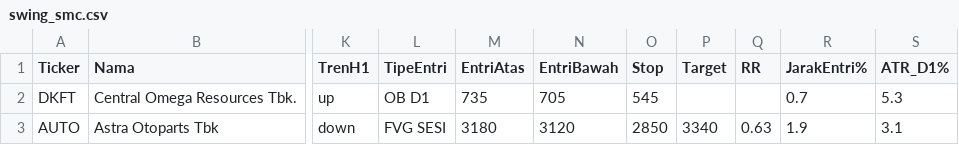
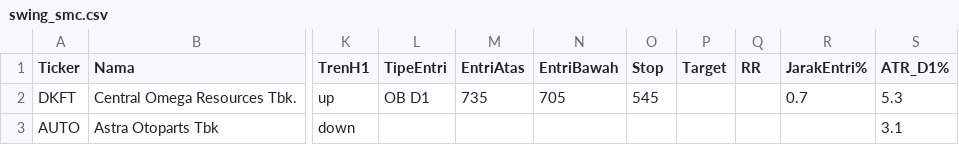
Before and after one commit to 2013tib-droid/Screening-Saham, a CSV file: hasil/swing_smc.csv, drawn as a sheet; only a part is shown, gaps mark what is left out; the diff names each change by its address in the sheet, - before the commit and + after, or states it on an @@ line.

```diff
--- a/hasil/swing_smc.csv
+++ b/hasil/swing_smc.csv
-L3 (TipeEntri): FVG SESI
+L3 (TipeEntri): (empty)
-M3 (EntriAtas): 3180
+M3 (EntriAtas): (empty)
-N3 (EntriBawah): 3120
+N3 (EntriBawah): (empty)
-O3 (Stop): 2850
+O3 (Stop): (empty)
-P3 (Target): 3340
+P3 (Target): (empty)
-Q3 (RR): 0.63
+Q3 (RR): (empty)
-R3 (JarakEntri%): 1.9
+R3 (JarakEntri%): (empty)
```
Also changed, not shown: hasil/riwayat_swing.csv, hasil/riwayat_tren.csv, 14 other files.
